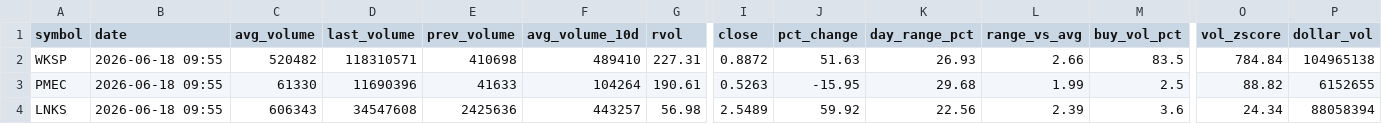
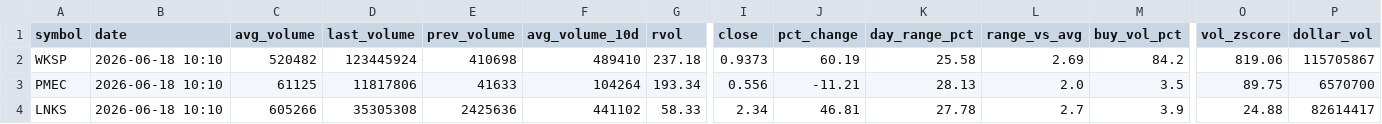
Before and after one commit to Alex-Matulay/volume-scanner, a CSV file: intraday.csv, drawn as a sheet; only a part is shown, gaps mark what is left out; the diff covers the shown part only; the diff names each change by its address in the sheet, - before the commit and + after, or states it on an @@ line.

```diff
--- a/intraday.csv
+++ b/intraday.csv
-B2:B4 (date): 2026-06-18 09:55
+B2:B4 (date): 2026-06-18 10:10
-D2 (last_volume): 118310571
+D2 (last_volume): 123445924
-G2 (rvol): 227.31
+G2 (rvol): 237.18
-I2 (close): 0.8872
+I2 (close): 0.9373
-J2 (pct_change): 51.63
+J2 (pct_change): 60.19
-K2 (day_range_pct): 26.93
+K2 (day_range_pct): 25.58
-L2 (range_vs_avg): 2.66
+L2 (range_vs_avg): 2.69
-M2 (buy_vol_pct): 83.5
+M2 (buy_vol_pct): 84.2
-O2 (vol_zscore): 784.84
+O2 (vol_zscore): 819.06
-P2 (dollar_vol): 104965138
+P2 (dollar_vol): 115705867
-C3 (avg_volume): 61330
+C3 (avg_volume): 61125
-D3 (last_volume): 11690396
+D3 (last_volume): 11817806
-G3 (rvol): 190.61
+G3 (rvol): 193.34
-I3 (close): 0.5263
+I3 (close): 0.556
-J3 (pct_change): -15.95
+J3 (pct_change): -11.21
-K3 (day_range_pct): 29.68
+K3 (day_range_pct): 28.13
-L3 (range_vs_avg): 1.99
+L3 (range_vs_avg): 2.0
-M3 (buy_vol_pct): 2.5
+M3 (buy_vol_pct): 3.5
-O3 (vol_zscore): 88.82
+O3 (vol_zscore): 89.75
-P3 (dollar_vol): 6152655
+P3 (dollar_vol): 6570700
-C4 (avg_volume): 606343
+C4 (avg_volume): 605266
-D4 (last_volume): 34547608
+D4 (last_volume): 35305308
-F4 (avg_volume_10d): 443257
+F4 (avg_volume_10d): 441102
-G4 (rvol): 56.98
+G4 (rvol): 58.33
-I4 (close): 2.5489
+I4 (close): 2.34
-J4 (pct_change): 59.92
+J4 (pct_change): 46.81
-K4 (day_range_pct): 22.56
+K4 (day_range_pct): 27.78
-L4 (range_vs_avg): 2.39
+L4 (range_vs_avg): 2.7
-M4 (buy_vol_pct): 3.6
+M4 (buy_vol_pct): 3.9
-O4 (vol_zscore): 24.34
+O4 (vol_zscore): 24.88
-P4 (dollar_vol): 88058394
+P4 (dollar_vol): 82614417
```
Also changed, not shown: 1 added row and 19 edited cells elsewhere in this file, 2 other files.
